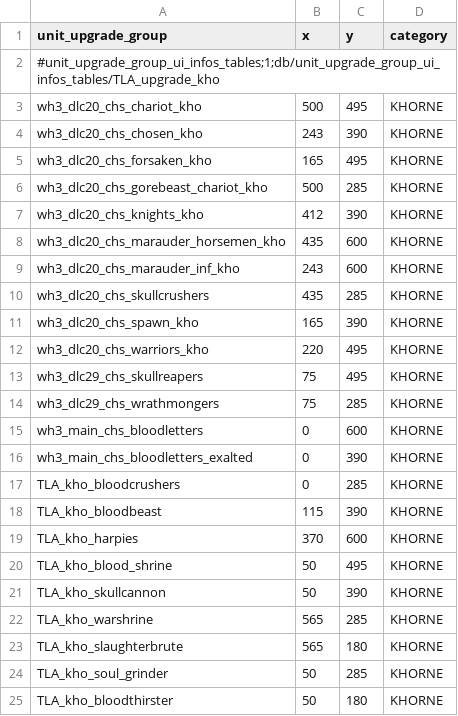
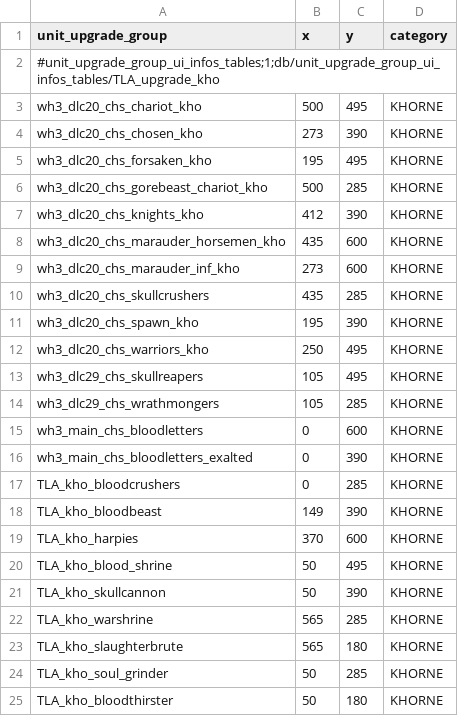
Before and after one commit to zverofaust/WarbandUpgradeExpanded, a TSV file: db/unit_upgrade_group_ui_infos_tables/TLA_upgrade_kho.tsv, drawn as a sheet; only a part is shown.

Commit message:
Update TLA_upgrade_kho.tsv

```diff
--- a/db/unit_upgrade_group_ui_infos_tables/TLA_upgrade_kho.tsv
+++ b/db/unit_upgrade_group_ui_infos_tables/TLA_upgrade_kho.tsv
@@ -3,4 +3,4 @@ unit_upgrade_group	x	y	category
 wh3_dlc20_chs_chariot_kho	500	495	KHORNE
-wh3_dlc20_chs_chosen_kho	243	390	KHORNE
-wh3_dlc20_chs_forsaken_kho	165	495	KHORNE
+wh3_dlc20_chs_chosen_kho	273	390	KHORNE
+wh3_dlc20_chs_forsaken_kho	195	495	KHORNE
 wh3_dlc20_chs_gorebeast_chariot_kho	500	285	KHORNE
@@ -8,8 +8,8 @@ wh3_dlc20_chs_knights_kho	412	390	KHORNE
 wh3_dlc20_chs_marauder_horsemen_kho	435	600	KHORNE
-wh3_dlc20_chs_marauder_inf_kho	243	600	KHORNE
+wh3_dlc20_chs_marauder_inf_kho	273	600	KHORNE
 wh3_dlc20_chs_skullcrushers	435	285	KHORNE
-wh3_dlc20_chs_spawn_kho	165	390	KHORNE
-wh3_dlc20_chs_warriors_kho	220	495	KHORNE
-wh3_dlc29_chs_skullreapers	75	495	KHORNE
-wh3_dlc29_chs_wrathmongers	75	285	KHORNE
+wh3_dlc20_chs_spawn_kho	195	390	KHORNE
+wh3_dlc20_chs_warriors_kho	250	495	KHORNE
+wh3_dlc29_chs_skullreapers	105	495	KHORNE
+wh3_dlc29_chs_wrathmongers	105	285	KHORNE
 wh3_main_chs_bloodletters	0	600	KHORNE
@@ -17,3 +17,3 @@ wh3_main_chs_bloodletters_exalted	0	390	KHORNE
 TLA_kho_bloodcrushers	0	285	KHORNE
-TLA_kho_bloodbeast	115	390	KHORNE
+TLA_kho_bloodbeast	149	390	KHORNE
 TLA_kho_harpies	370	600	KHORNE
```
